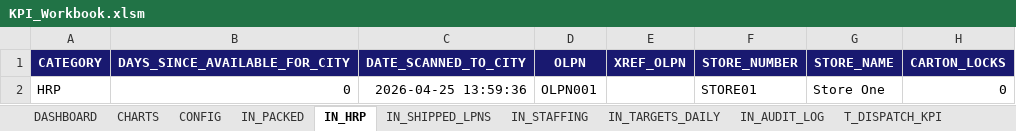
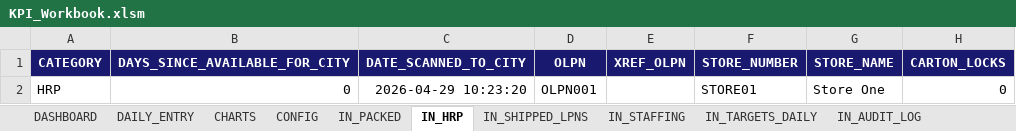
Before and after one commit to peetee09/mtn-M5, an Excel workbook: KPI_Workbook.xlsm, sheet IN_HRP, drawn as a sheet; only a part is shown; values as stored, in another font and other column widths than the file's, no borders; conditional formats and table styles not drawn; the diff names each change by its address in the sheet, - before the commit and + after, or states it on an @@ line.

```diff
--- a/KPI_Workbook.xlsm (sheet IN_HRP)
+++ b/KPI_Workbook.xlsm (sheet IN_HRP)
+sheet tab: DAILY_ENTRY
-C2 (DATE_SCANNED_TO_CITY): 2026-04-25 13:59:36
+C2 (DATE_SCANNED_TO_CITY): 2026-04-29 10:23:20
```
Also changed, not shown: sheet DASHBOARD, sheet IN_PACKED, sheet IN_TARGETS_DAILY, sheet T_DISPATCH_DAILY, sheet IN_STAFFING, sheet IN_AUDIT_LOG, 2 more sheets, 2 other files.
